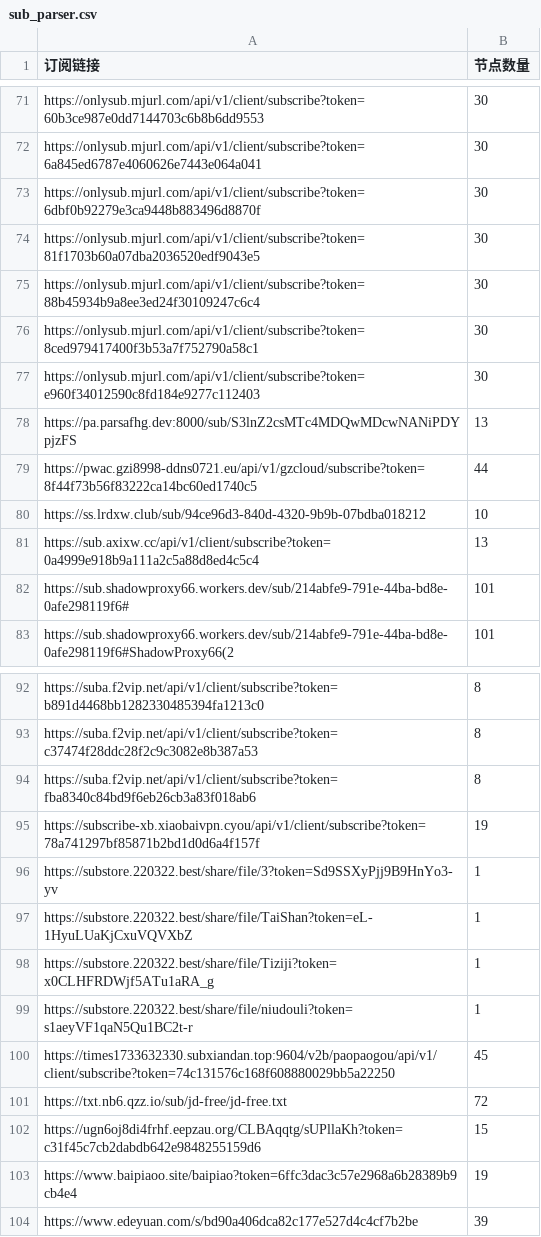
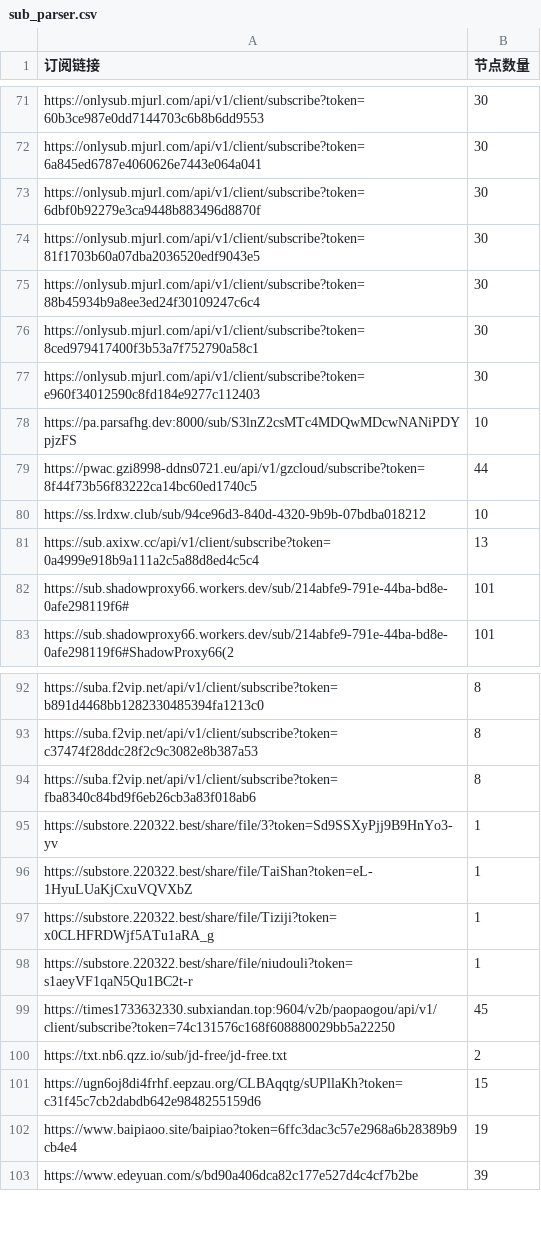
Before and after one commit to pdd520/NodeParser, a CSV file: sub_parser.csv, drawn as a sheet; only a part is shown, gaps mark what is left out.

```diff
--- a/sub_parser.csv
+++ b/sub_parser.csv
@@ -77,3 +77,3 @@ https://onlysub.mjurl.com/api/v1/client/subscribe?token=8ced979417400f3b53a7f752
 https://onlysub.mjurl.com/api/v1/client/subscribe?token=e960f34012590c8fd184e9277c112403,30
-https://pa.parsafhg.dev:8000/sub/S3lnZ2csMTc4MDQwMDcwNANiPDYpjzFS,13
+https://pa.parsafhg.dev:8000/sub/S3lnZ2csMTc4MDQwMDcwNANiPDYpjzFS,10
 https://pwac.gzi8998-ddns0721.eu/api/v1/gzcloud/subscribe?token=8f44f73b56f83222ca14bc60ed1740c5,44
@@ -94,3 +94,2 @@ https://suba.f2vip.net/api/v1/client/subscribe?token=c37474f28ddc28f2c9c3082e8b3
 https://suba.f2vip.net/api/v1/client/subscribe?token=fba8340c84bd9f6eb26cb3a83f018ab6,8
-https://subscribe-xb.xiaobaivpn.cyou/api/v1/client/subscribe?token=78a741297bf85871b2bd1d0d6a4f157f,19
 https://substore.220322.best/share/file/3?token=Sd9SSXyPjj9B9HnYo3-yv,1
@@ -100,3 +99,3 @@ https://substore.220322.best/share/file/niudouli?token=s1aeyVF1qaN5Qu1BC2t-r,1
 https://times1733632330.subxiandan.top:9604/v2b/paopaogou/api/v1/client/subscribe?token=74c131576c168f608880029bb5a22250,45
-https://txt.nb6.qzz.io/sub/jd-free/jd-free.txt,72
+https://txt.nb6.qzz.io/sub/jd-free/jd-free.txt,2
 https://ugn6oj8di4frhf.eepzau.org/CLBAqqtg/sUPllaKh?token=c31f45c7cb2dabdb642e9848255159d6,15
```
Also changed, not shown: 3 other files.
